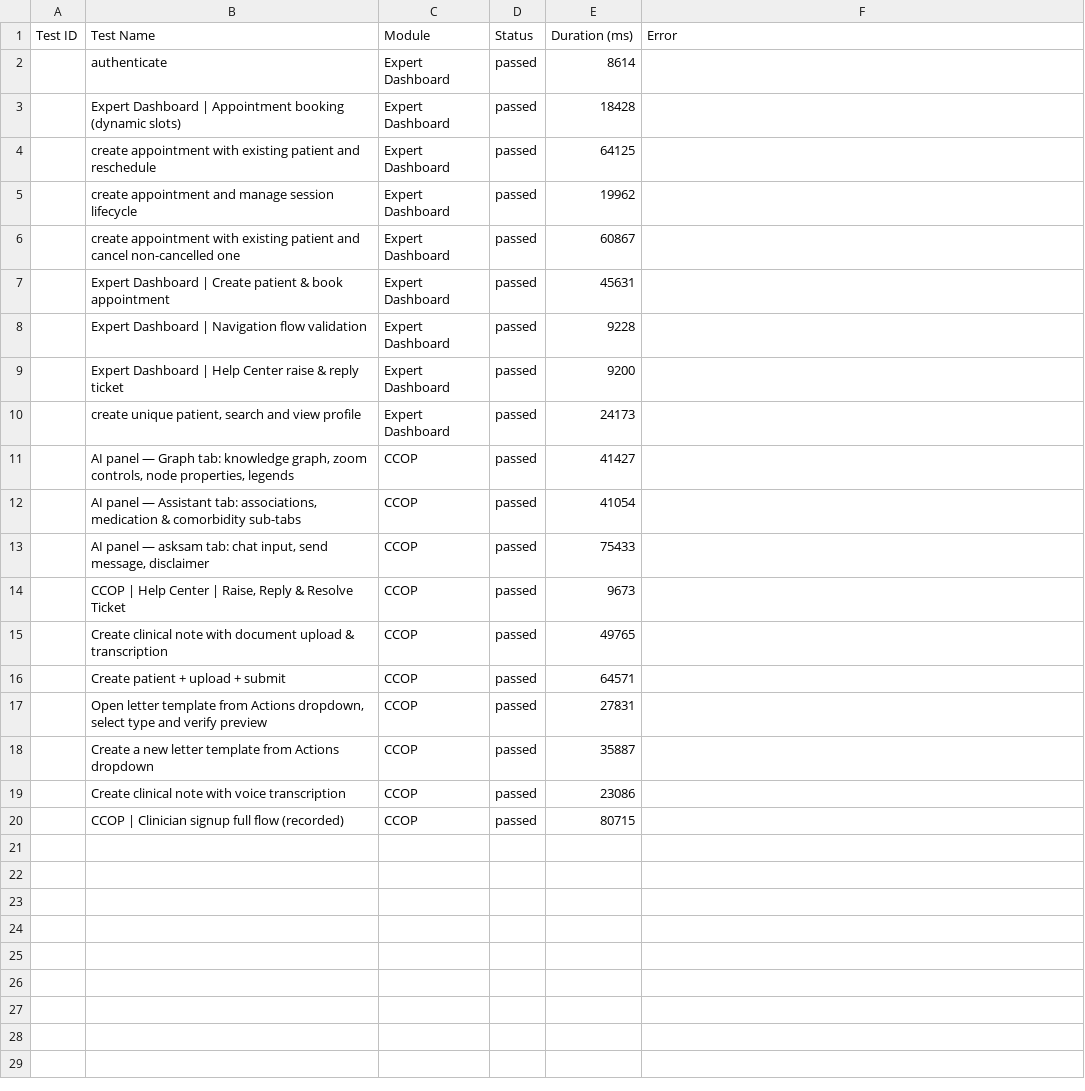
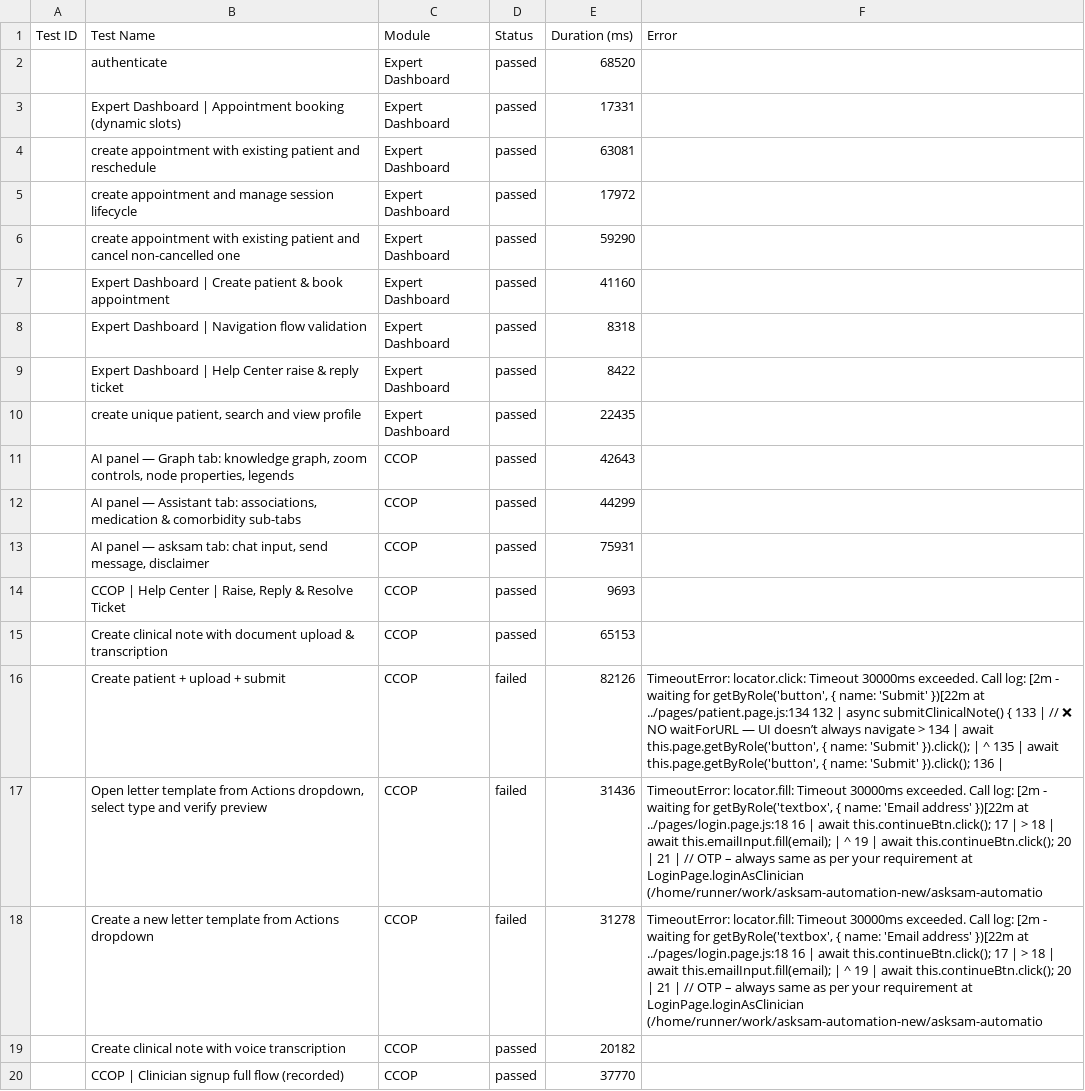
Before and after one commit to saira-uwc/asksam-automation-new, a CSV file: docs/exports/current-run.csv, drawn as a sheet; the diff names each change by its address in the sheet, - before the commit and + after, or states it on an @@ line.

```diff
--- a/docs/exports/current-run.csv
+++ b/docs/exports/current-run.csv
-E2 (Duration (ms)): 8614
+E2 (Duration (ms)): 68520
-E3 (Duration (ms)): 18428
+E3 (Duration (ms)): 17331
-E4 (Duration (ms)): 64125
+E4 (Duration (ms)): 63081
-E5 (Duration (ms)): 19962
+E5 (Duration (ms)): 17972
-E6 (Duration (ms)): 60867
+E6 (Duration (ms)): 59290
-E7 (Duration (ms)): 45631
+E7 (Duration (ms)): 41160
-E8 (Duration (ms)): 9228
+E8 (Duration (ms)): 8318
-E9 (Duration (ms)): 9200
+E9 (Duration (ms)): 8422
-E10 (Duration (ms)): 24173
+E10 (Duration (ms)): 22435
-E11 (Duration (ms)): 41427
+E11 (Duration (ms)): 42643
-E12 (Duration (ms)): 41054
+E12 (Duration (ms)): 44299
-E13 (Duration (ms)): 75433
+E13 (Duration (ms)): 75931
-E14 (Duration (ms)): 9673
+E14 (Duration (ms)): 9693
-E15 (Duration (ms)): 49765
+E15 (Duration (ms)): 65153
-D16:D18 (Status): passed
+D16:D18 (Status): failed
-E16 (Duration (ms)): 64571
+E16 (Duration (ms)): 82126
-F16 (Error): (empty)
+F16 (Error): TimeoutError: locator.click: Timeout 30000ms exceeded. Call log: [2m - waiting for getByRole('button', { name: 'Submit' })[22m at ../pages/patient.page.js:134 132 | async submitClinicalNote() { 133 | // ❌ NO waitForURL — UI doesn’t always navigate > 134 | await this.page.getByRole('button', { name: 'Submit' }).click(); | ^ 135 | await this.page.getByRole('button', { name: 'Submit' }).click(); 136 |
-E17 (Duration (ms)): 27831
+E17 (Duration (ms)): 31436
-F17:F18 (Error): (empty)
+F17:F18 (Error): TimeoutError: locator.fill: Timeout 30000ms exceeded. Call log: [2m - waiting for getByRole('textbox', { name: 'Email address' })[22m at ../pages/login.page.js:18 16 | await this.continueBtn.click(); 17 | > 18 | await this.emailInput.fill(email); | ^ 19 | await this.continueBtn.click(); 20 | 21 | // OTP – always same as per your requirement at LoginPage.loginAsClinician (/home/runner/work/asksam-automation-new/asksam-automatio
-E18 (Duration (ms)): 35887
+E18 (Duration (ms)): 31278
-E19 (Duration (ms)): 23086
+E19 (Duration (ms)): 20182
-E20 (Duration (ms)): 80715
+E20 (Duration (ms)): 37770
```
Also changed, not shown: docs/exports/all-runs-summary.csv, 15 other files.
